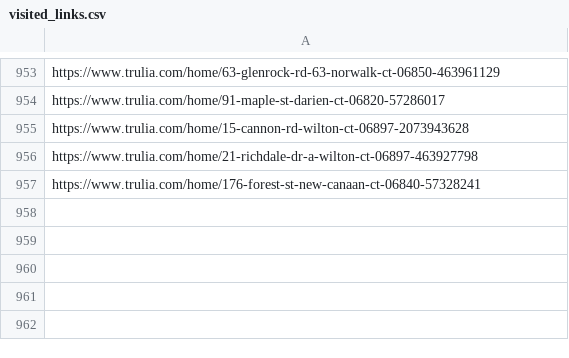
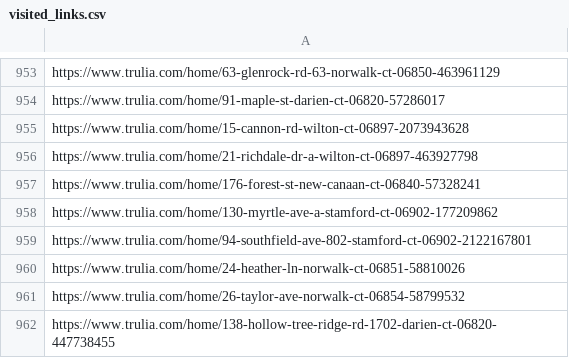
Before and after one commit to wistel-alexander/Blues-Point-Real-State, a CSV file: Trulia Rent/visited_links.csv, drawn as a sheet; only a part is shown, gaps mark what is left out.

```diff
--- a/Trulia Rent/visited_links.csv
+++ b/Trulia Rent/visited_links.csv
@@ -957 +957,6 @@ https://www.trulia.com/home/21-richdale-dr-a-wilton-ct-06897-463927798
 https://www.trulia.com/home/176-forest-st-new-canaan-ct-06840-57328241
+https://www.trulia.com/home/130-myrtle-ave-a-stamford-ct-06902-177209862
+https://www.trulia.com/home/94-southfield-ave-802-stamford-ct-06902-2122167801
+https://www.trulia.com/home/24-heather-ln-norwalk-ct-06851-58810026
+https://www.trulia.com/home/26-taylor-ave-norwalk-ct-06854-58799532
+https://www.trulia.com/home/138-hollow-tree-ridge-rd-1702-darien-ct-06820-447738455
```
Also changed, not shown: Trulia Buy/visited_links_buy.csv.
